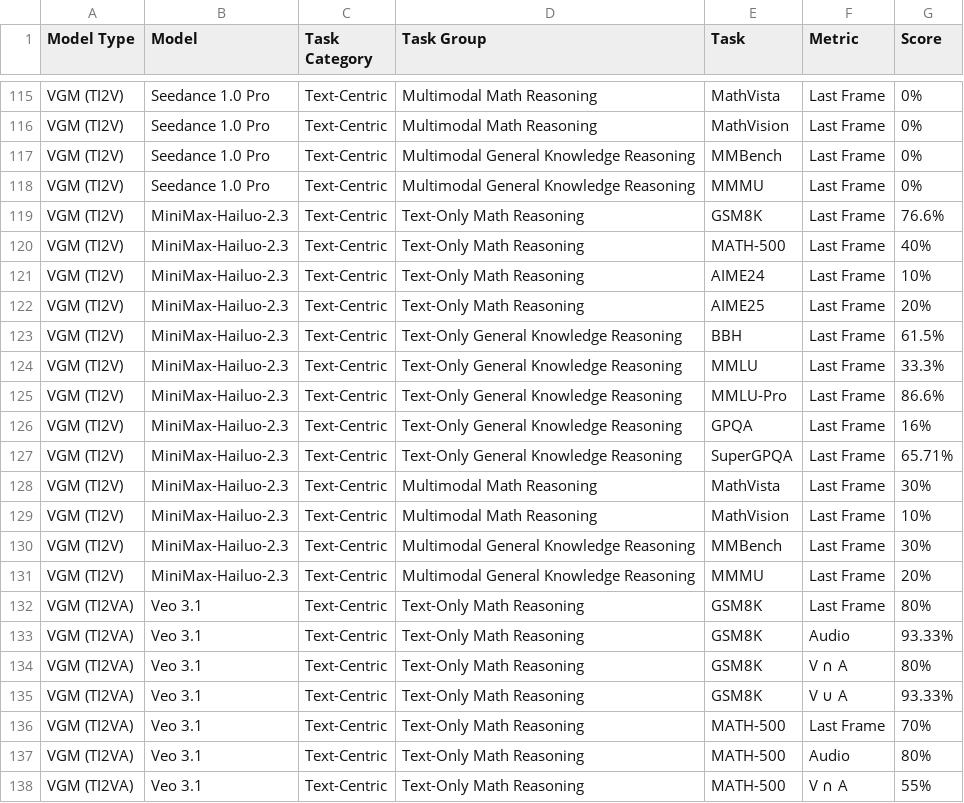
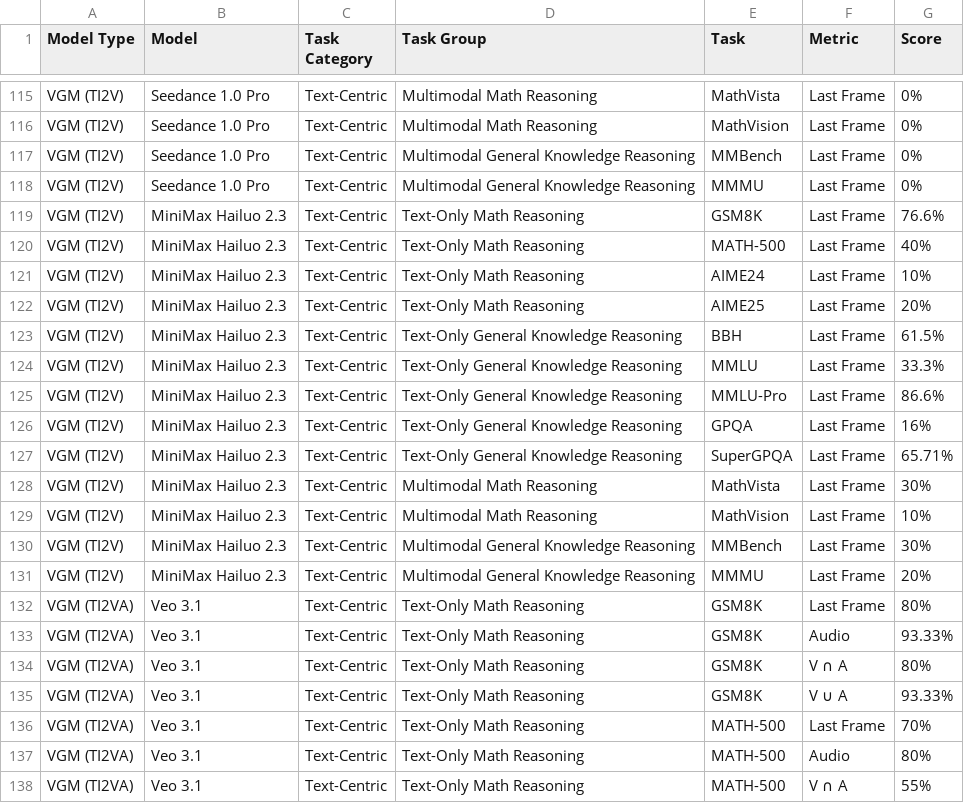
Before and after one commit to thinking-with-video/thinking-with-video.github.io, a CSV file: data/VideoThinkBench详细结果整理_数据表_表格.csv, drawn as a sheet; only a part is shown, gaps mark what is left out.

Commit message:
modify model name to MiniMax Hailuo 2.3

```diff
--- a/data/VideoThinkBench详细结果整理_数据表_表格.csv
+++ b/data/VideoThinkBench详细结果整理_数据表_表格.csv
@@ -119,15 +119,15 @@ VGM (TI2V),Seedance 1.0 Pro,Text-Centric,Multimodal General Knowledge Reasoning,
 VGM (TI2V),Seedance 1.0 Pro,Text-Centric,Multimodal General Knowledge Reasoning,MMMU,Last Frame,0%
-VGM (TI2V),MiniMax-Hailuo-2.3,Text-Centric,Text-Only Math Reasoning,GSM8K,Last Frame,76.6%
-VGM (TI2V),MiniMax-Hailuo-2.3,Text-Centric,Text-Only Math Reasoning,MATH-500,Last Frame,40%
-VGM (TI2V),MiniMax-Hailuo-2.3,Text-Centric,Text-Only Math Reasoning,AIME24,Last Frame,10%
-VGM (TI2V),MiniMax-Hailuo-2.3,Text-Centric,Text-Only Math Reasoning,AIME25,Last Frame,20%
-VGM (TI2V),MiniMax-Hailuo-2.3,Text-Centric,Text-Only General Knowledge Reasoning,BBH,Last Frame,61.5%
-VGM (TI2V),MiniMax-Hailuo-2.3,Text-Centric,Text-Only General Knowledge Reasoning,MMLU,Last Frame,33.3%
-VGM (TI2V),MiniMax-Hailuo-2.3,Text-Centric,Text-Only General Knowledge Reasoning,MMLU-Pro,Last Frame,86.6%
-VGM (TI2V),MiniMax-Hailuo-2.3,Text-Centric,Text-Only General Knowledge Reasoning,GPQA,Last Frame,16%
-VGM (TI2V),MiniMax-Hailuo-2.3,Text-Centric,Text-Only General Knowledge Reasoning,SuperGPQA,Last Frame,65.71%
-VGM (TI2V),MiniMax-Hailuo-2.3,Text-Centric,Multimodal Math Reasoning,MathVista,Last Frame,30%
-VGM (TI2V),MiniMax-Hailuo-2.3,Text-Centric,Multimodal Math Reasoning,MathVision,Last Frame,10%
-VGM (TI2V),MiniMax-Hailuo-2.3,Text-Centric,Multimodal General Knowledge Reasoning,MMBench,Last Frame,30%
-VGM (TI2V),MiniMax-Hailuo-2.3,Text-Centric,Multimodal General Knowledge Reasoning,MMMU,Last Frame,20%
+VGM (TI2V),MiniMax Hailuo 2.3,Text-Centric,Text-Only Math Reasoning,GSM8K,Last Frame,76.6%
+VGM (TI2V),MiniMax Hailuo 2.3,Text-Centric,Text-Only Math Reasoning,MATH-500,Last Frame,40%
+VGM (TI2V),MiniMax Hailuo 2.3,Text-Centric,Text-Only Math Reasoning,AIME24,Last Frame,10%
+VGM (TI2V),MiniMax Hailuo 2.3,Text-Centric,Text-Only Math Reasoning,AIME25,Last Frame,20%
+VGM (TI2V),MiniMax Hailuo 2.3,Text-Centric,Text-Only General Knowledge Reasoning,BBH,Last Frame,61.5%
+VGM (TI2V),MiniMax Hailuo 2.3,Text-Centric,Text-Only General Knowledge Reasoning,MMLU,Last Frame,33.3%
+VGM (TI2V),MiniMax Hailuo 2.3,Text-Centric,Text-Only General Knowledge Reasoning,MMLU-Pro,Last Frame,86.6%
+VGM (TI2V),MiniMax Hailuo 2.3,Text-Centric,Text-Only General Knowledge Reasoning,GPQA,Last Frame,16%
+VGM (TI2V),MiniMax Hailuo 2.3,Text-Centric,Text-Only General Knowledge Reasoning,SuperGPQA,Last Frame,65.71%
+VGM (TI2V),MiniMax Hailuo 2.3,Text-Centric,Multimodal Math Reasoning,MathVista,Last Frame,30%
+VGM (TI2V),MiniMax Hailuo 2.3,Text-Centric,Multimodal Math Reasoning,MathVision,Last Frame,10%
+VGM (TI2V),MiniMax Hailuo 2.3,Text-Centric,Multimodal General Knowledge Reasoning,MMBench,Last Frame,30%
+VGM (TI2V),MiniMax Hailuo 2.3,Text-Centric,Multimodal General Knowledge Reasoning,MMMU,Last Frame,20%
 VGM (TI2VA),Veo 3.1,Text-Centric,Text-Only Math Reasoning,GSM8K,Last Frame,80%
```
Also changed, not shown: 1 other file.
